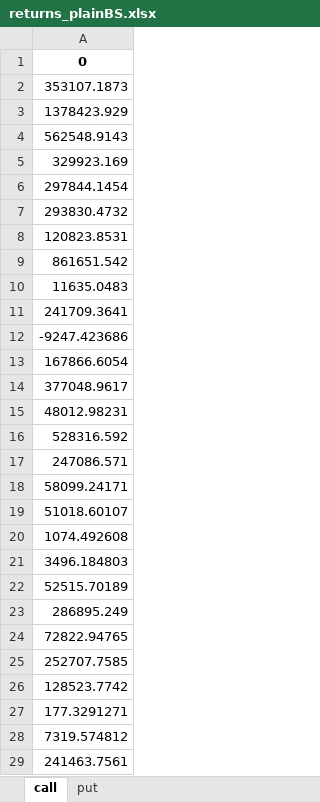
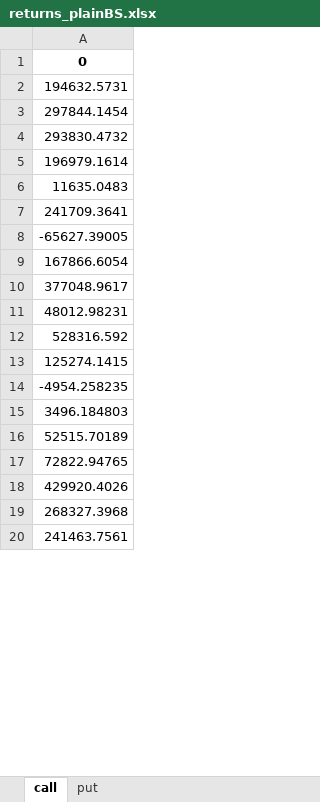
Before and after one commit to daigangfan/bitcoin-option, an Excel workbook: data/returns_plainBS.xlsx, sheet call, drawn as a sheet; only a part is shown; values as stored, in another font and other column widths than the file's, no borders; removed rows and columns are numbered as before the commit, all else as after; the diff covers the shown part only; the diff names each change by its address in the sheet, - before the commit and + after, or states it on an @@ line.

```diff
--- a/data/returns_plainBS.xlsx (sheet call)
+++ b/data/returns_plainBS.xlsx (sheet call)
-A2: 353107.1873
+A2: 194632.5731
-row 3: 1378423.929
-row 4: 562548.9143
-row 5: 329923.169
-A5: 120823.8531
+A5: 196979.1614
-row 9: 861651.542
-A8: -9247.423686
+A8: -65627.39005
-A13: 247086.571
+A13: 125274.1415
-A14: 58099.24171
+A14: -4954.258235
-row 19: 51018.60107
-row 20: 1074.492608
-row 23: 286895.249
-A18: 252707.7585
+A18: 429920.4026
-A19: 128523.7742
+A19: 268327.3968
-row 27: 177.3291271
-row 28: 7319.574812
```
Also changed, not shown: 30 removed rows and 37 edited cells elsewhere in this sheet, sheet put, new_data/btc_data.xlsx, new_data/data_for_regression.xlsx, 36 other files.
